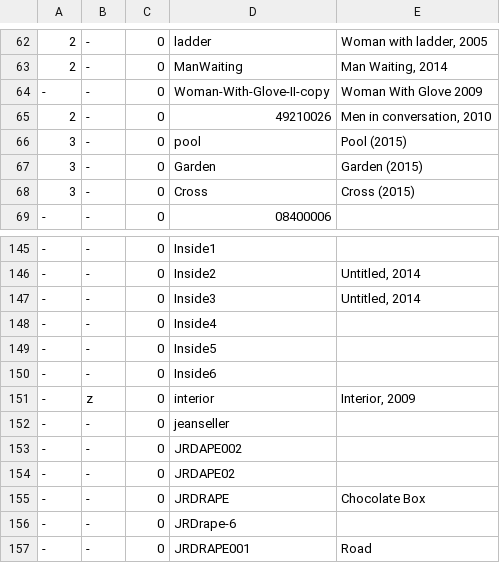
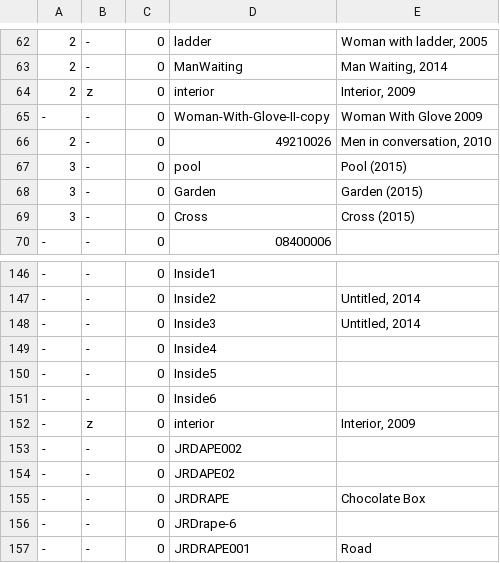
Before and after one commit to jeremydrape/www-jrd, a CSV file: data/csv/images.csv, drawn as a sheet; only a part is shown, gaps mark what is left out; removed rows and columns are numbered as before the commit, all else as after; the diff names each change by its address in the sheet, - before the commit and + after, or states it on an @@ line.

Commit message:
2018-03-13T03:18:27

```diff
--- a/data/csv/images.csv
+++ b/data/csv/images.csv
+row 64: 2 | z | 0 | interior | Interior, 2009
-row 152: - | - | 0 | jeanseller
```
